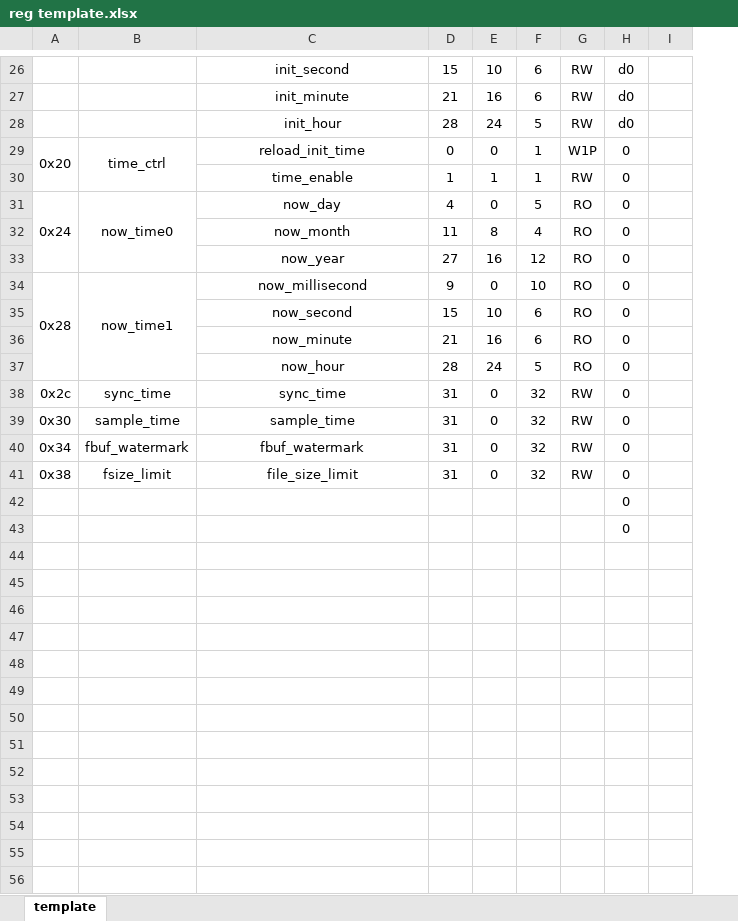
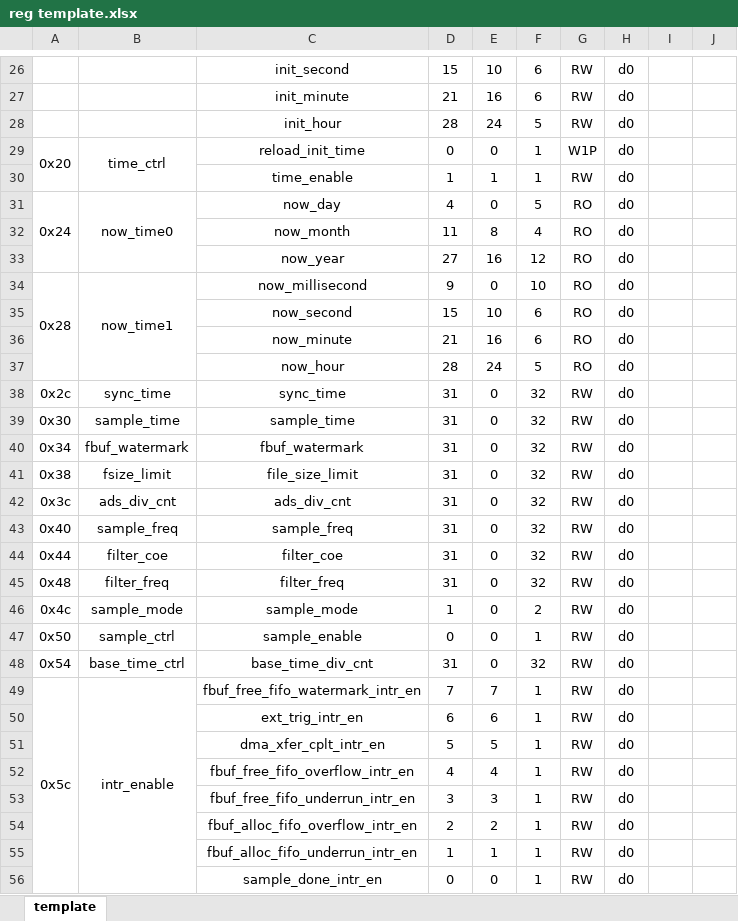
Before and after one commit to JustYouNeed/reg_gen, an Excel workbook: reg template.xlsx, sheet template, drawn as a sheet; only a part is shown, gaps mark what is left out; values as stored, in another font and other column widths than the file's, no borders; removed rows and columns are numbered as before the commit, all else as after; the diff covers the shown part only; the diff names each change by its address in the sheet, - before the commit and + after, or states it on an @@ line.

```diff
--- a/reg template.xlsx (sheet template)
+++ b/reg template.xlsx (sheet template)
+column I, empty
-H29:H41: 0
+H29:H41: d0
-row 42:  |  |  |  |  |  |  | 0
-row 43:  |  |  |  |  |  |  | 0
+row 42: 0x3c | ads_div_cnt | ads_div_cnt | 31 | 0 | 32 | RW | d0
+row 43: 0x40 | sample_freq | sample_freq | 31 | 0 | 32 | RW | d0
+row 44: 0x44 | filter_coe | filter_coe | 31 | 0 | 32 | RW | d0
+row 45: 0x48 | filter_freq | filter_freq | 31 | 0 | 32 | RW | d0
+row 46: 0x4c | sample_mode | sample_mode | 1 | 0 | 2 | RW | d0
+row 47: 0x50 | sample_ctrl | sample_enable | 0 | 0 | 1 | RW | d0
+row 48: 0x54 | base_time_ctrl | base_time_div_cnt | 31 | 0 | 32 | RW | d0
+row 49: 0x5c | intr_enable | fbuf_free_fifo_watermark_intr_en | 7 | 7 | 1 | RW | d0
+row 50:  |  | ext_trig_intr_en | 6 | 6 | 1 | RW | d0
+row 51:  |  | dma_xfer_cplt_intr_en | 5 | 5 | 1 | RW | d0
+row 52:  |  | fbuf_free_fifo_overflow_intr_en | 4 | 4 | 1 | RW | d0
+row 53:  |  | fbuf_free_fifo_underrun_intr_en | 3 | 3 | 1 | RW | d0
+row 54:  |  | fbuf_alloc_fifo_overflow_intr_en | 2 | 2 | 1 | RW | d0
+row 55:  |  | fbuf_alloc_fifo_underrun_intr_en | 1 | 1 | 1 | RW | d0
+row 56:  |  | sample_done_intr_en | 0 | 0 | 1 | RW | d0
```
Also changed, not shown: 19 added rows and 3 edited cells elsewhere in this sheet, 寄存器属性及其端口.xlsx, 2 other files.
